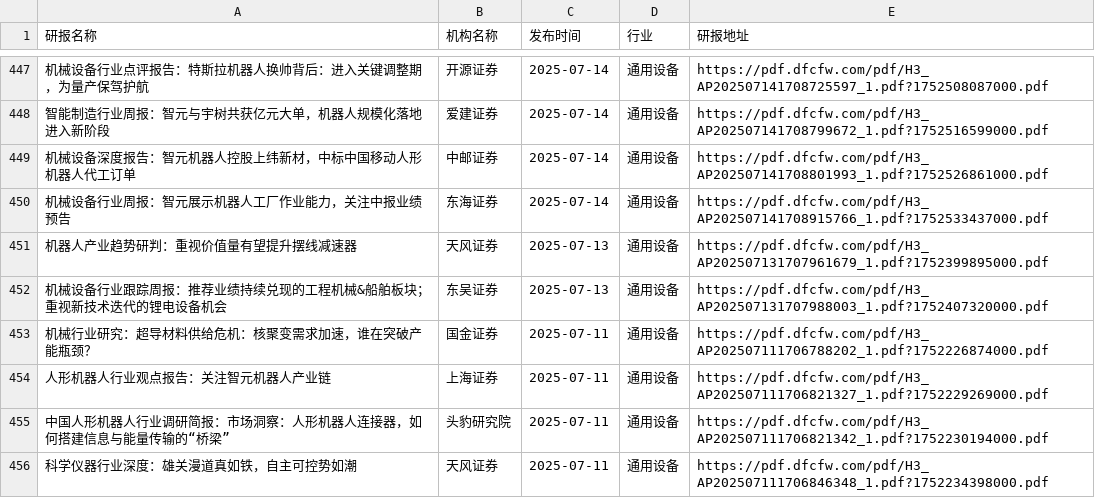
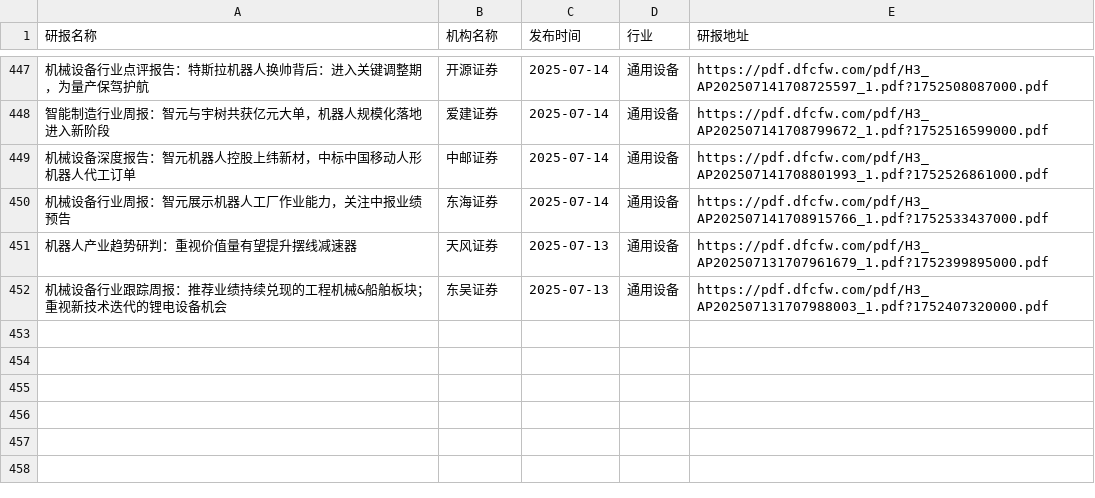
Before and after one commit to manymore13/report, a CSV file: eastmoney/通用设备.csv, drawn as a sheet; only a part is shown, gaps mark what is left out; the diff names each change by its address in the sheet, - before the commit and + after, or states it on an @@ line.

```diff
--- a/eastmoney/通用设备.csv
+++ b/eastmoney/通用设备.csv
-row 453: 机械行业研究：超导材料供给危机：核聚变需求加速，谁在突破产能瓶颈？ | 国金证券 | 2025-07-11 | 通用设备 | https://pdf.dfcfw.com/pdf/H3_AP202507111706788202_1.pdf?1752226874000.pdf
-row 454: 人形机器人行业观点报告：关注智元机器人产业链 | 上海证券 | 2025-07-11 | 通用设备 | https://pdf.dfcfw.com/pdf/H3_AP202507111706821327_1.pdf?1752229269000.pdf
-row 455: 中国人形机器人行业调研简报：市场洞察：人形机器人连接器，如何搭建信息与能量传输的“桥梁” | 头豹研究院 | 2025-07-11 | 通用设备 | https://pdf.dfcfw.com/pdf/H3_AP202507111706821342_1.pdf?1752230194000.pdf
-row 456: 科学仪器行业深度：雄关漫道真如铁，自主可控势如潮 | 天风证券 | 2025-07-11 | 通用设备 | https://pdf.dfcfw.com/pdf/H3_AP202507111706846348_1.pdf?1752234398000.pdf
```
Also changed, not shown: eastmoney/化学制品.csv, eastmoney/商业百货.csv, 48 other files.
